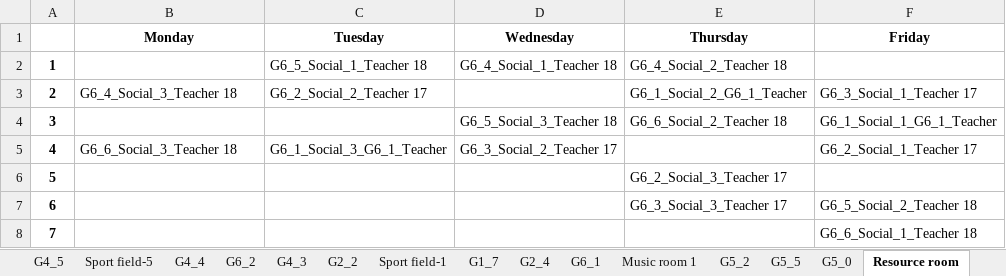
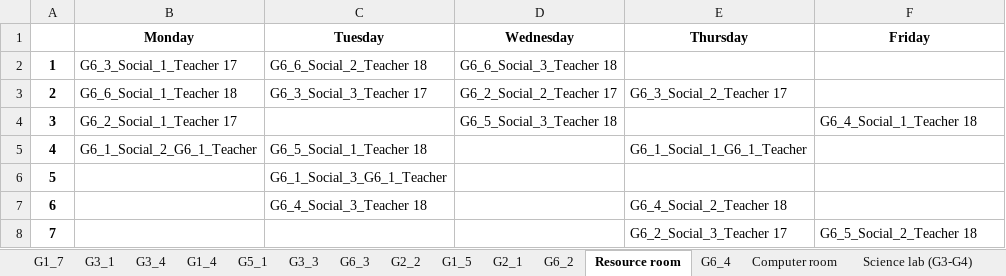
Before and after one commit to klin059/course-scheduling-TWschools, an Excel workbook: timetable/rooms.xlsx, sheet Resource room, drawn as a sheet; values as stored, in another font and other column widths than the file's, no borders; the diff names each change by its address in the sheet, - before the commit and + after, or states it on an @@ line.

```diff
--- a/timetable/rooms.xlsx (sheet Resource room)
+++ b/timetable/rooms.xlsx (sheet Resource room)
@@ sheet tab order changed: G1_7 | G3_1 | G3_4 | G1_4 | G5_1 | G3_3 | G6_3 | G2_2 | G1_5 | G2_1 | G6_2 | Resource room | G6_4 | Computer room | Science lab (G3-G4) @@
-B2 (Monday): (empty)
+B2 (Monday): G6_3_Social_1_Teacher 17
-C2 (Tuesday): G6_5_Social_1_Teacher 18
+C2 (Tuesday): G6_6_Social_2_Teacher 18
-D2 (Wednesday): G6_4_Social_1_Teacher 18
+D2 (Wednesday): G6_6_Social_3_Teacher 18
-E2 (Thursday): G6_4_Social_2_Teacher 18
+E2 (Thursday): (empty)
-B3 (Monday): G6_4_Social_3_Teacher 18
+B3 (Monday): G6_6_Social_1_Teacher 18
-C3 (Tuesday): G6_2_Social_2_Teacher 17
+C3 (Tuesday): G6_3_Social_3_Teacher 17
-D3 (Wednesday): (empty)
+D3 (Wednesday): G6_2_Social_2_Teacher 17
-E3 (Thursday): G6_1_Social_2_G6_1_Teacher
+E3 (Thursday): G6_3_Social_2_Teacher 17
-F3 (Friday): G6_3_Social_1_Teacher 17
+F3 (Friday): (empty)
-B4 (Monday): (empty)
+B4 (Monday): G6_2_Social_1_Teacher 17
-E4 (Thursday): G6_6_Social_2_Teacher 18
+E4 (Thursday): (empty)
-F4 (Friday): G6_1_Social_1_G6_1_Teacher
+F4 (Friday): G6_4_Social_1_Teacher 18
-B5 (Monday): G6_6_Social_3_Teacher 18
+B5 (Monday): G6_1_Social_2_G6_1_Teacher
-C5 (Tuesday): G6_1_Social_3_G6_1_Teacher
+C5 (Tuesday): G6_5_Social_1_Teacher 18
-D5 (Wednesday): G6_3_Social_2_Teacher 17
+D5 (Wednesday): (empty)
-E5 (Thursday): (empty)
+E5 (Thursday): G6_1_Social_1_G6_1_Teacher
-F5 (Friday): G6_2_Social_1_Teacher 17
+F5 (Friday): (empty)
-C6 (Tuesday): (empty)
+C6 (Tuesday): G6_1_Social_3_G6_1_Teacher
-E6 (Thursday): G6_2_Social_3_Teacher 17
+E6 (Thursday): (empty)
-C7 (Tuesday): (empty)
+C7 (Tuesday): G6_4_Social_3_Teacher 18
-E7 (Thursday): G6_3_Social_3_Teacher 17
+E7 (Thursday): G6_4_Social_2_Teacher 18
-F7 (Friday): G6_5_Social_2_Teacher 18
+F7 (Friday): (empty)
-E8 (Thursday): (empty)
+E8 (Thursday): G6_2_Social_3_Teacher 17
-F8 (Friday): G6_6_Social_1_Teacher 18
+F8 (Friday): G6_5_Social_2_Teacher 18
```
Also changed, not shown: sheet Computer room, sheet Science lab (G6), sheet G6_1, sheet G5_4, sheet G6_3, sheet G6_6, 42 more sheets, timetable/teacher_tb.xlsx, 6 other files.
